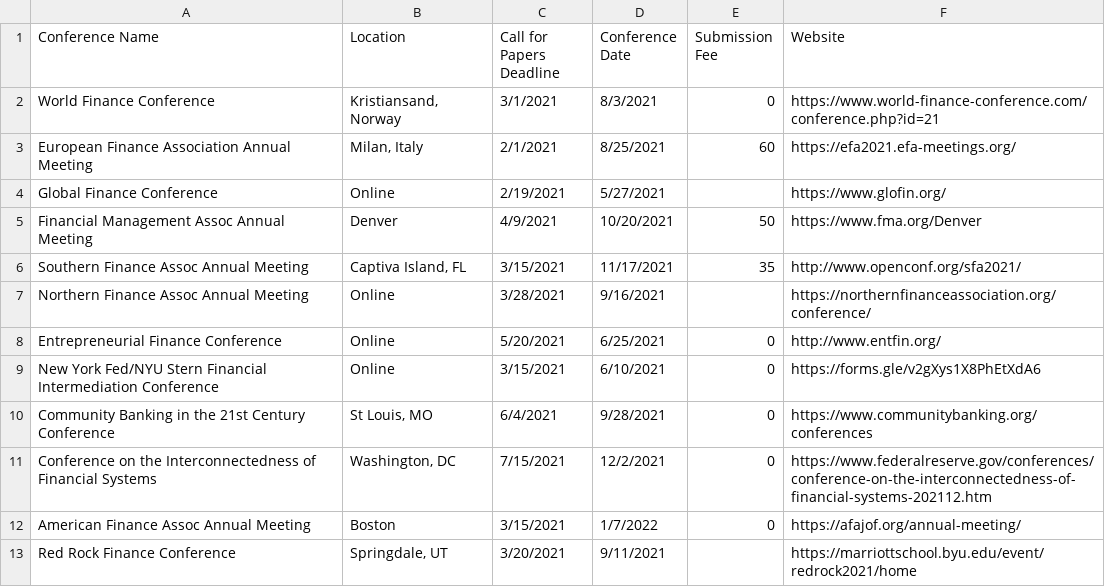
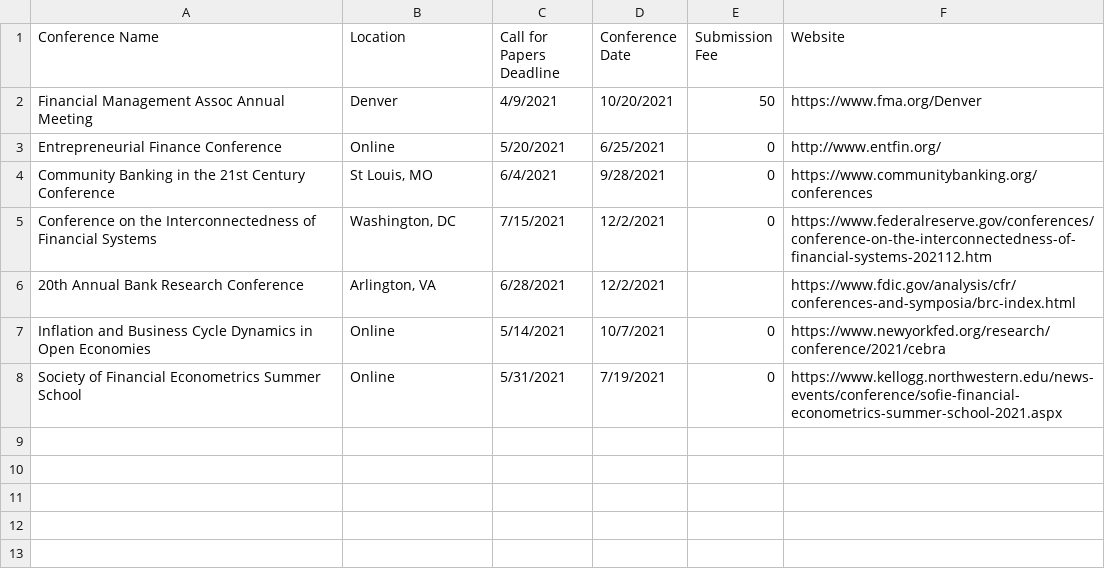
Before and after one commit to tbeason/financeconferences, a CSV file: data/financeconfdeadlines.csv, drawn as a sheet; removed rows and columns are numbered as before the commit, all else as after; the diff names each change by its address in the sheet, - before the commit and + after, or states it on an @@ line.

```diff
--- a/data/financeconfdeadlines.csv
+++ b/data/financeconfdeadlines.csv
-row 2: World Finance Conference | Kristiansand, Norway | 3/1/2021 | 8/3/2021 | 0 | https://www.world-finance-conference.com/conference.php?id=21
-row 3: European Finance Association Annual Meeting | Milan, Italy | 2/1/2021 | 8/25/2021 | 60 | https://efa2021.efa-meetings.org/
-row 4: Global Finance Conference | Online | 2/19/2021 | 5/27/2021 |  | https://www.glofin.org/
-row 6: Southern Finance Assoc Annual Meeting | Captiva Island, FL | 3/15/2021 | 11/17/2021 | 35 | http://www.openconf.org/sfa2021/
-row 7: Northern Finance Assoc Annual Meeting | Online | 3/28/2021 | 9/16/2021 |  | https://northernfinanceassociation.org/conference/
-row 9: New York Fed/NYU Stern Financial Intermediation Conference | Online | 3/15/2021 | 6/10/2021 | 0 | https://forms.gle/v2gXys1X8PhEtXdA6
-row 12: American Finance Assoc Annual Meeting | Boston | 3/15/2021 | 1/7/2022 | 0 | https://afajof.org/annual-meeting/
-row 13: Red Rock Finance Conference | Springdale, UT | 3/20/2021 | 9/11/2021 |  | https://marriottschool.byu.edu/event/redrock2021/home
+row 6: 20th Annual Bank Research Conference | Arlington, VA | 6/28/2021 | 12/2/2021 |  | https://www.fdic.gov/analysis/cfr/conferences-and-symposia/brc-index.html
+row 7: Inflation and Business Cycle Dynamics in Open Economies | Online | 5/14/2021 | 10/7/2021 | 0 | https://www.newyorkfed.org/research/conference/2021/cebra
+row 8: Society of Financial Econometrics Summer School | Online | 5/31/2021 | 7/19/2021 | 0 | https://www.kellogg.northwestern.edu/news-events/conference/sofie-financial-econometrics-summer-school-2021.aspx
```
Also changed, not shown: data/conferences_pastdue.csv.
